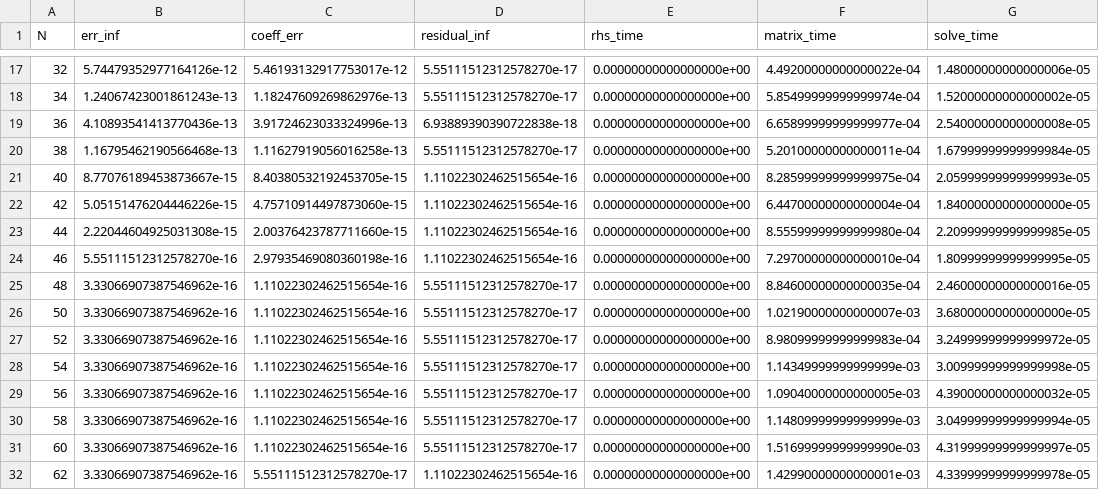
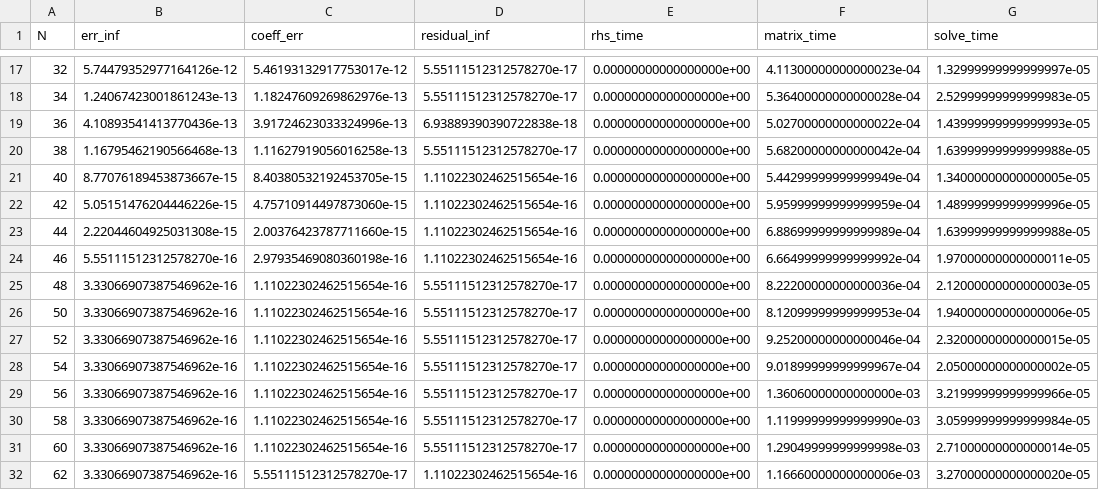
Before and after one commit to Gypsophila-cx/VoltOpt, a CSV file: examples/data/ex7_weak_singular_rational_kernel_error_vs_N.csv, drawn as a sheet; only a part is shown, gaps mark what is left out; the diff covers the shown part only.

```diff
--- a/examples/data/ex7_weak_singular_rational_kernel_error_vs_N.csv
+++ b/examples/data/ex7_weak_singular_rational_kernel_error_vs_N.csv
@@ -17,16 +17,16 @@ N,err_inf,coeff_err,residual_inf,rhs_time,matrix_time,solve_time
-32,5.74479352977164126e-12,5.46193132917753017e-12,5.55111512312578270e-17,0.00000000000000000e+00,4.49200000000000022e-04,1.48000000000000006e-05
-34,1.24067423001861243e-13,1.18247609269862976e-13,5.55111512312578270e-17,0.00000000000000000e+00,5.85499999999999974e-04,1.52000000000000002e-05
-36,4.10893541413770436e-13,3.91724623033324996e-13,6.93889390390722838e-18,0.00000000000000000e+00,6.65899999999999977e-04,2.54000000000000008e-05
-38,1.16795462190566468e-13,1.11627919056016258e-13,5.55111512312578270e-17,0.00000000000000000e+00,5.20100000000000011e-04,1.67999999999999984e-05
-40,8.77076189453873667e-15,8.40380532192453705e-15,1.11022302462515654e-16,0.00000000000000000e+00,8.28599999999999975e-04,2.05999999999999993e-05
-42,5.05151476204446226e-15,4.75710914497873060e-15,1.11022302462515654e-16,0.00000000000000000e+00,6.44700000000000004e-04,1.84000000000000000e-05
-44,2.22044604925031308e-15,2.00376423787711660e-15,1.11022302462515654e-16,0.00000000000000000e+00,8.55599999999999980e-04,2.20999999999999985e-05
-46,5.55111512312578270e-16,2.97935469080360198e-16,1.11022302462515654e-16,0.00000000000000000e+00,7.29700000000000010e-04,1.80999999999999995e-05
-48,3.33066907387546962e-16,1.11022302462515654e-16,5.55111512312578270e-17,0.00000000000000000e+00,8.84600000000000035e-04,2.46000000000000016e-05
-50,3.33066907387546962e-16,1.11022302462515654e-16,5.55111512312578270e-17,0.00000000000000000e+00,1.02190000000000007e-03,3.68000000000000000e-05
-52,3.33066907387546962e-16,1.11022302462515654e-16,5.55111512312578270e-17,0.00000000000000000e+00,8.98099999999999983e-04,3.24999999999999972e-05
-54,3.33066907387546962e-16,1.11022302462515654e-16,5.55111512312578270e-17,0.00000000000000000e+00,1.14349999999999999e-03,3.00999999999999998e-05
-56,3.33066907387546962e-16,1.11022302462515654e-16,5.55111512312578270e-17,0.00000000000000000e+00,1.09040000000000005e-03,4.39000000000000032e-05
-58,3.33066907387546962e-16,1.11022302462515654e-16,5.55111512312578270e-17,0.00000000000000000e+00,1.14809999999999999e-03,3.04999999999999994e-05
-60,3.33066907387546962e-16,1.11022302462515654e-16,5.55111512312578270e-17,0.00000000000000000e+00,1.51699999999999990e-03,4.31999999999999997e-05
-62,3.33066907387546962e-16,5.55111512312578270e-17,1.11022302462515654e-16,0.00000000000000000e+00,1.42990000000000001e-03,4.33999999999999978e-05
+32,5.74479352977164126e-12,5.46193132917753017e-12,5.55111512312578270e-17,0.00000000000000000e+00,4.11300000000000023e-04,1.32999999999999997e-05
+34,1.24067423001861243e-13,1.18247609269862976e-13,5.55111512312578270e-17,0.00000000000000000e+00,5.36400000000000028e-04,2.52999999999999983e-05
+36,4.10893541413770436e-13,3.91724623033324996e-13,6.93889390390722838e-18,0.00000000000000000e+00,5.02700000000000022e-04,1.43999999999999993e-05
+38,1.16795462190566468e-13,1.11627919056016258e-13,5.55111512312578270e-17,0.00000000000000000e+00,5.68200000000000042e-04,1.63999999999999988e-05
+40,8.77076189453873667e-15,8.40380532192453705e-15,1.11022302462515654e-16,0.00000000000000000e+00,5.44299999999999949e-04,1.34000000000000005e-05
+42,5.05151476204446226e-15,4.75710914497873060e-15,1.11022302462515654e-16,0.00000000000000000e+00,5.95999999999999959e-04,1.48999999999999996e-05
+44,2.22044604925031308e-15,2.00376423787711660e-15,1.11022302462515654e-16,0.00000000000000000e+00,6.88699999999999989e-04,1.63999999999999988e-05
+46,5.55111512312578270e-16,2.97935469080360198e-16,1.11022302462515654e-16,0.00000000000000000e+00,6.66499999999999992e-04,1.97000000000000011e-05
+48,3.33066907387546962e-16,1.11022302462515654e-16,5.55111512312578270e-17,0.00000000000000000e+00,8.22200000000000036e-04,2.12000000000000003e-05
+50,3.33066907387546962e-16,1.11022302462515654e-16,5.55111512312578270e-17,0.00000000000000000e+00,8.12099999999999953e-04,1.94000000000000006e-05
+52,3.33066907387546962e-16,1.11022302462515654e-16,5.55111512312578270e-17,0.00000000000000000e+00,9.25200000000000046e-04,2.32000000000000015e-05
+54,3.33066907387546962e-16,1.11022302462515654e-16,5.55111512312578270e-17,0.00000000000000000e+00,9.01899999999999967e-04,2.05000000000000002e-05
+56,3.33066907387546962e-16,1.11022302462515654e-16,5.55111512312578270e-17,0.00000000000000000e+00,1.36060000000000000e-03,3.21999999999999966e-05
+58,3.33066907387546962e-16,1.11022302462515654e-16,5.55111512312578270e-17,0.00000000000000000e+00,1.11999999999999990e-03,3.05999999999999984e-05
+60,3.33066907387546962e-16,1.11022302462515654e-16,5.55111512312578270e-17,0.00000000000000000e+00,1.29049999999999998e-03,2.71000000000000014e-05
+62,3.33066907387546962e-16,5.55111512312578270e-17,1.11022302462515654e-16,0.00000000000000000e+00,1.16660000000000006e-03,3.27000000000000020e-05
```
Also changed, not shown: 69 edited cells elsewhere in this file, 16 other files.
